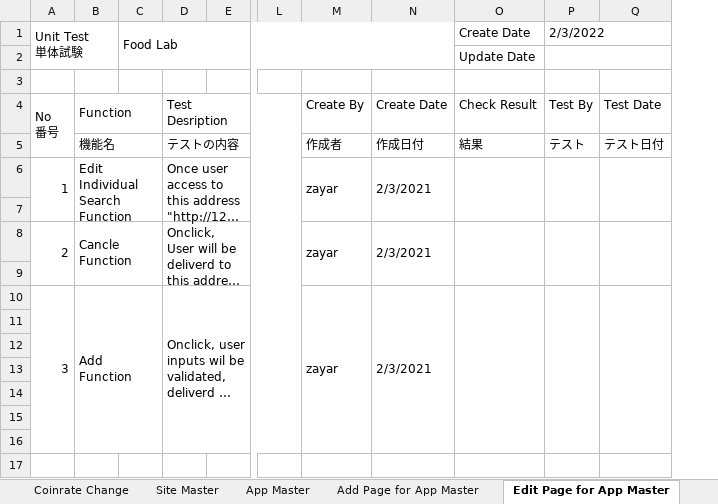
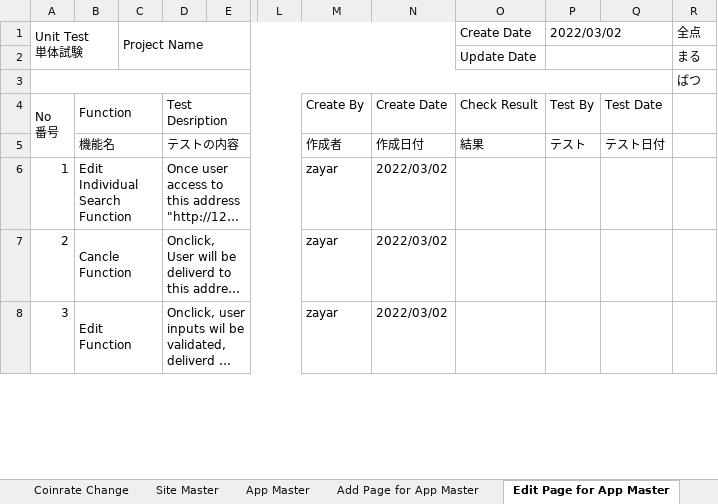
Before and after one commit to LK1130/foodlabTesting, an Excel workbook: admin/zayar_admin_setting.xlsx, sheet Edit Page for App Master, drawn as a sheet; only a part is shown, gaps mark what is left out; long unchanged cells end in …; values as stored, in another font and other column widths than the file's, no cell formats; removed rows and columns are numbered as before the commit, all else as after; rows hold the shown columns only; the diff covers the shown part only; the diff names each change by its address in the sheet, - before the commit and + after, or states it on an @@ line.

```diff
--- a/admin/zayar_admin_setting.xlsx (sheet Edit Page for App Master)
+++ b/admin/zayar_admin_setting.xlsx (sheet Edit Page for App Master)
-column C (Food Lab), empty
+column C (Project Name), empty
-column N, rows 4-6: Create Date | 作成日付 | 2/3/2021; row 8: 2/3/2021; row 10: 2/3/2021
+column N, rows 4-8: Create Date | 作成日付 | 2022/03/02 | 2022/03/02 | 2022/03/02
+column R (全点), rows 2-3: まる | ばつ
-P1: 2/3/2022
+P1: 2022/03/02
+A3:Q3 merged
-A6:A7 merged
-M6:M7 merged
-O6:O7 merged
-P6:P7 merged
-Q6:Q7 merged
-row 7: (empty)
-A8:A9 merged
-M8:M9 merged
-O8:O9 merged
-P8:P9 merged
-Q8:Q9 merged
-row 9: (empty)
-A10:A16 merged
-B8: Add Function
+B8: Edit Function
-M10:M16 merged
-O10:O16 merged
-P10:P16 merged
-Q10:Q16 merged
-row 11: (empty)
-row 12: (empty)
-row 13: (empty)
-row 14: (empty)
-row 15: (empty)
-row 16: (empty)
-row 17: (empty)
```
Also changed, not shown: 9 removed rows, 2 edited cells and merged cells elsewhere in this sheet, sheet News Master, sheet App Master, sheet Login Manage, sheet Site Master, sheet Coin Rate, sheet Edit Admin, 5 more sheets, cell formats, formulas that keep their value.
